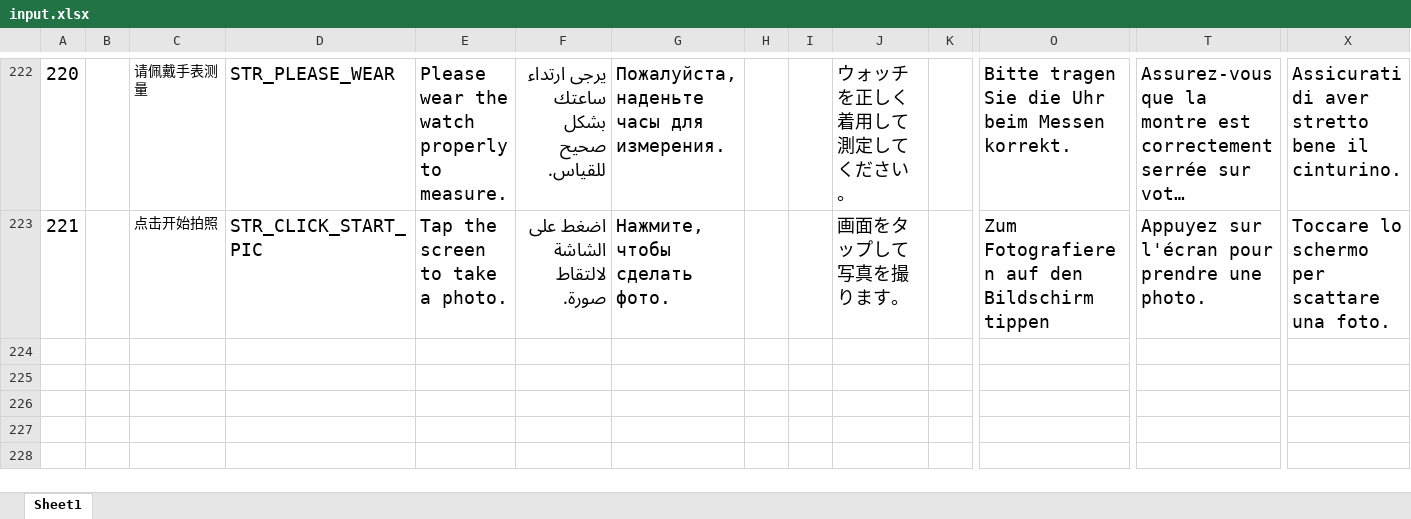
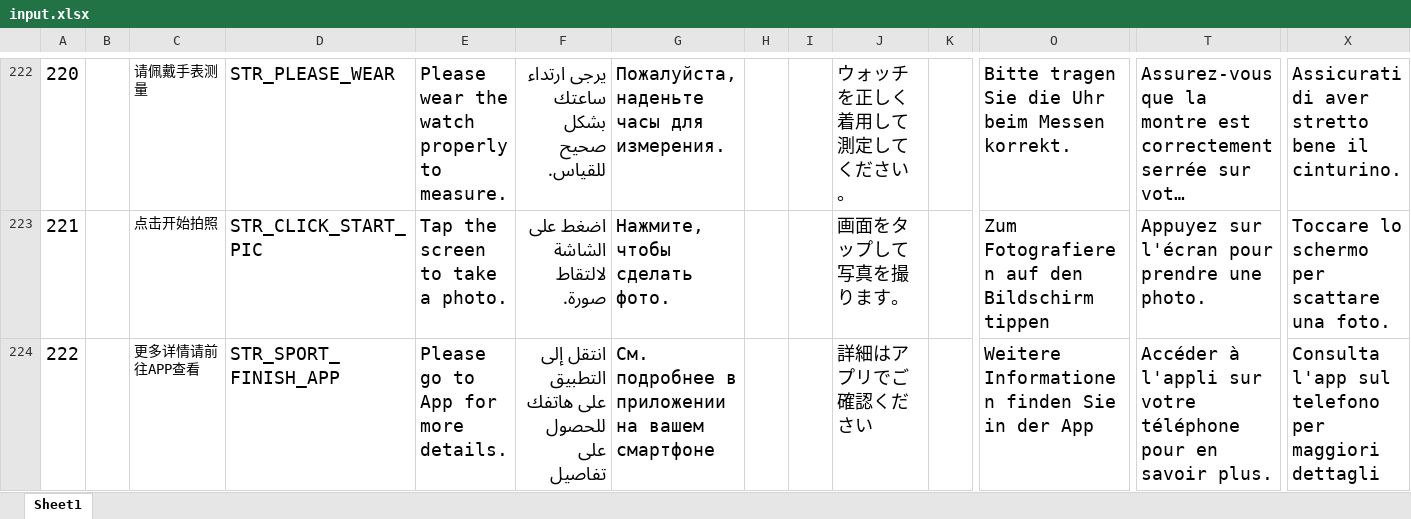
Before and after one commit to zzp2233/569x_AI_AB281GA, an Excel workbook: ute/ui_config_patch/AB281/defaultLanguage/input.xlsx, sheet Sheet1, drawn as a sheet; only a part is shown, gaps mark what is left out; long unchanged cells end in …; values as stored, in another font and other column widths than the file's, no borders; rows hold the shown columns only; the diff names each change by its address in the sheet, - before the commit and + after, or states it on an @@ line.

```diff
--- a/ute/ui_config_patch/AB281/defaultLanguage/input.xlsx (sheet Sheet1)
+++ b/ute/ui_config_patch/AB281/defaultLanguage/input.xlsx (sheet Sheet1)
+row 224: 222 |  | 更多详情请前往APP查看 | STR_SPORT_FINISH_APP | Please go to App for more details. | انتقل إلى التطبيق على هاتفك للحصول على تفاصيل | См. подробнее в приложении на вашем смартфоне |  |  | 詳細はアプリでご確認ください |  | Weitere Informationen finden Sie in der App | Accéder à l'appli sur votre téléphone pour en savoir plus. | Consulta l'app sul telefono per maggiori dettagli
```
Also changed, not shown: 23 other files.
